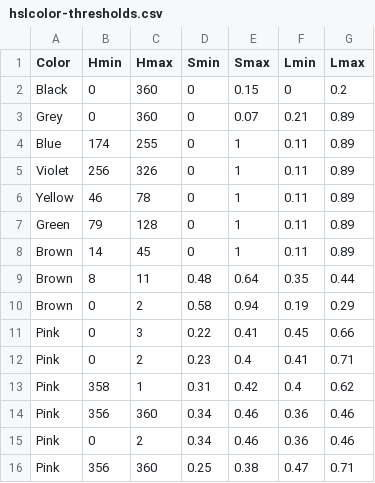
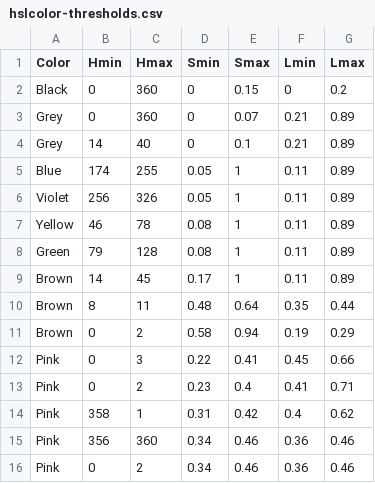
Before and after one commit to theunknowner/Thresholds, a CSV file: Thresholds/hslcolor-thresholds.csv, drawn as a sheet; only a part is shown; the shorter side is filled out with more unchanged rows.

```diff
--- a/Thresholds/hslcolor-thresholds.csv
+++ b/Thresholds/hslcolor-thresholds.csv
@@ -3,7 +3,8 @@ Black,0,360,0,0.15,0,0.2
 Grey,0,360,0,0.07,0.21,0.89
-Blue,174,255,0,1,0.11,0.89
-Violet,256,326,0,1,0.11,0.89
-Yellow,46,78,0,1,0.11,0.89
-Green,79,128,0,1,0.11,0.89
-Brown,14,45,0,1,0.11,0.89
+Grey,14,40,0,0.1,0.21,0.89
+Blue,174,255,0.05,1,0.11,0.89
+Violet,256,326,0.05,1,0.11,0.89
+Yellow,46,78,0.08,1,0.11,0.89
+Green,79,128,0.08,1,0.11,0.89
+Brown,14,45,0.17,1,0.11,0.89
 Brown,8,11,0.48,0.64,0.35,0.44
```
Also changed, not shown: Thresholds/color-thresholds.csv.
